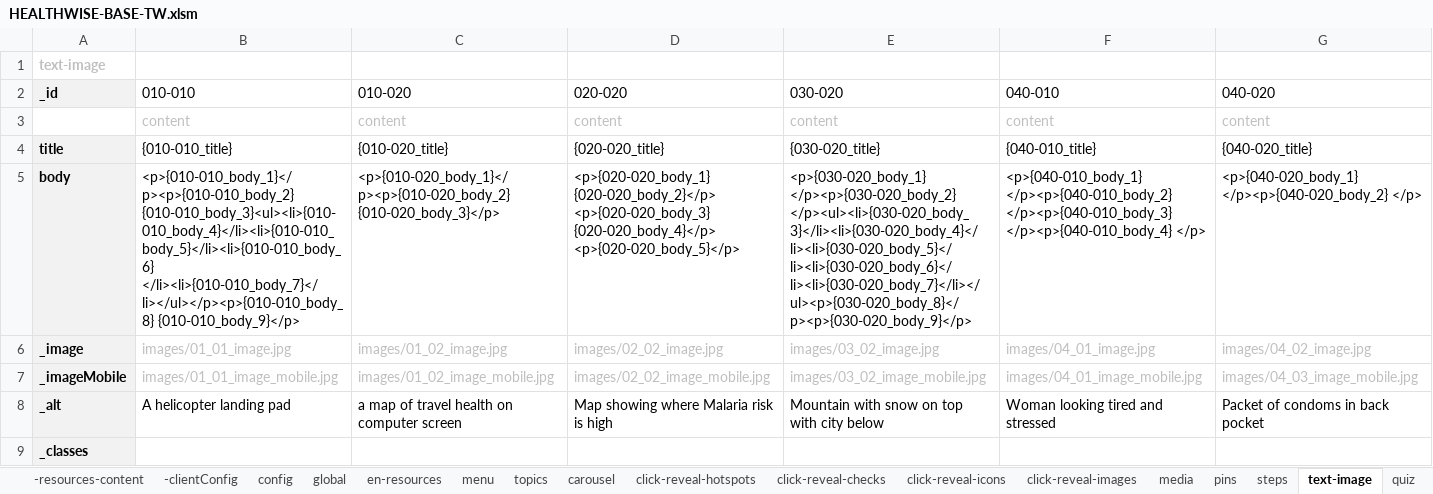
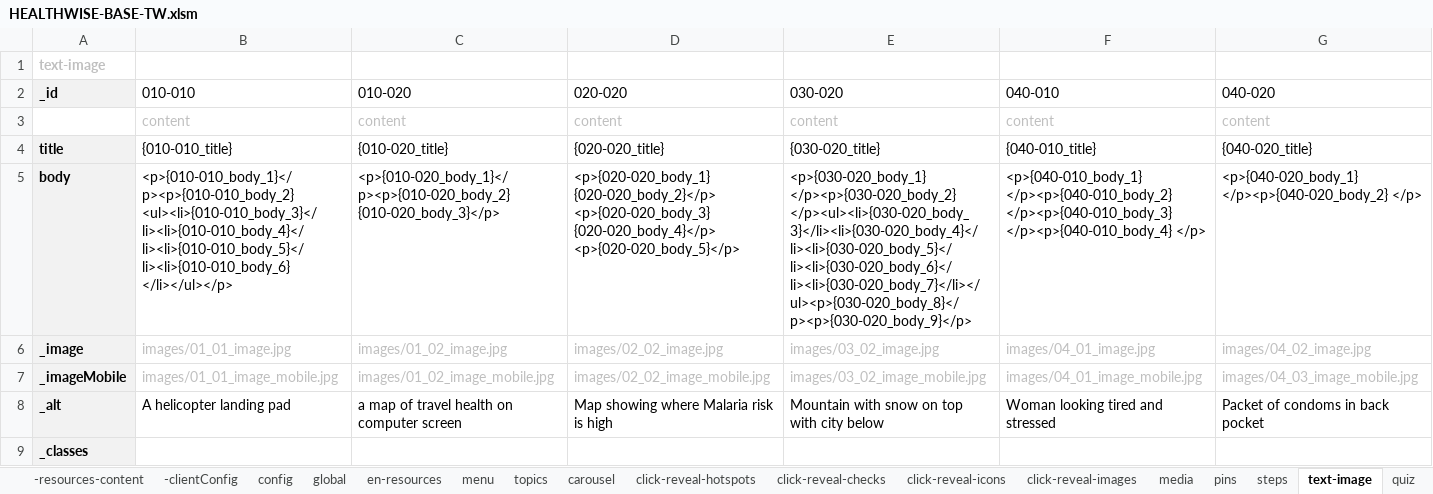
Before and after one commit to john-btw/healthwise2, an Excel workbook: src/HEALTHWISE-BASE-TW.xlsm, sheet text-image, drawn as a sheet; values as stored, in another font and other column widths than the file's, no borders; the diff names each change by its address in the sheet, - before the commit and + after, or states it on an @@ line.

```diff
--- a/src/HEALTHWISE-BASE-TW.xlsm (sheet text-image)
+++ b/src/HEALTHWISE-BASE-TW.xlsm (sheet text-image)
-B5 (010-010): <p>{010-010_body_1}</p><p>{010-010_body_2} {010-010_body_3}<ul><li>{010-010_body_4}</li><li>{010-010_body_5}</li><li>{010-010_body_6} </li><li>{010-010_body_7}</li></ul></p><p>{010-010_body_8} {010-010_body_9}</p>
+B5 (010-010): <p>{010-010_body_1}</p><p>{010-010_body_2} <ul><li>{010-010_body_3}</li><li>{010-010_body_4}</li><li>{010-010_body_5}</li><li>{010-010_body_6} </li></ul></p>
```
Also changed, not shown: sheet -content, sheet click-reveal-checks, sheet -resources-content, 2 other files.
